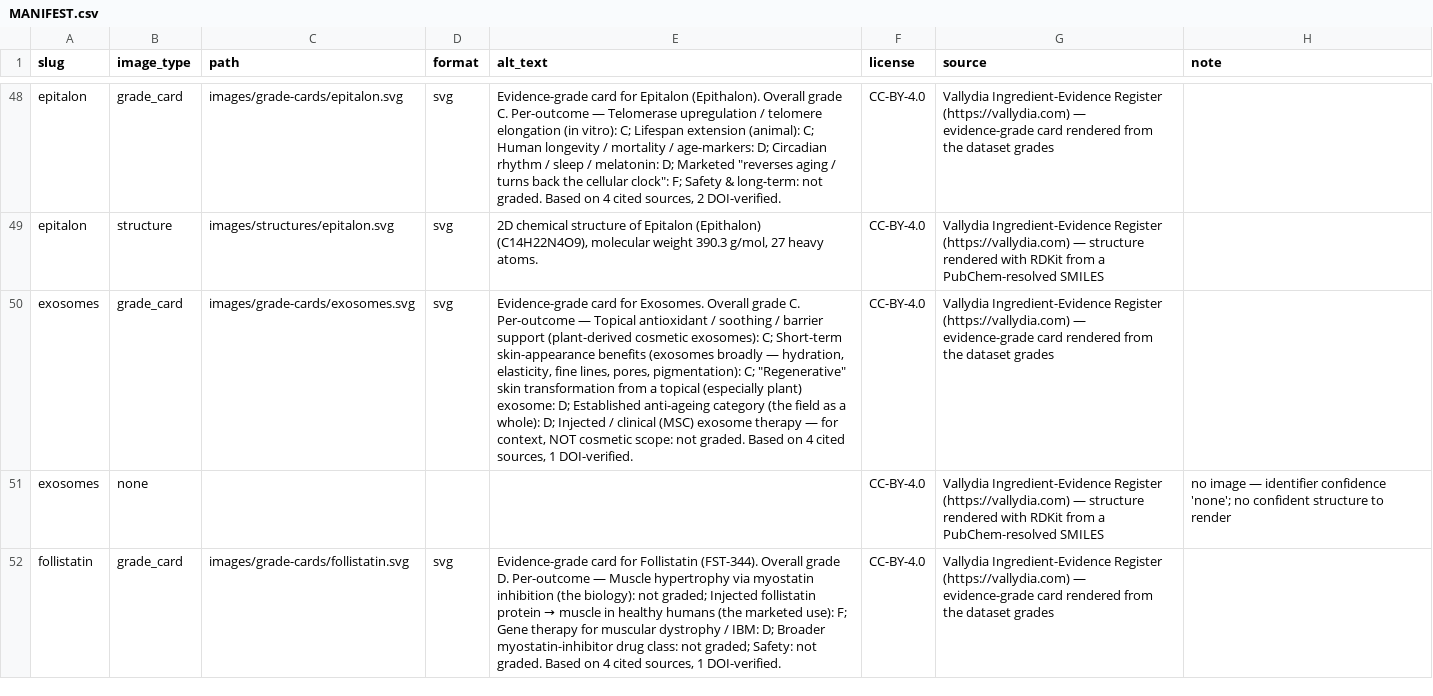
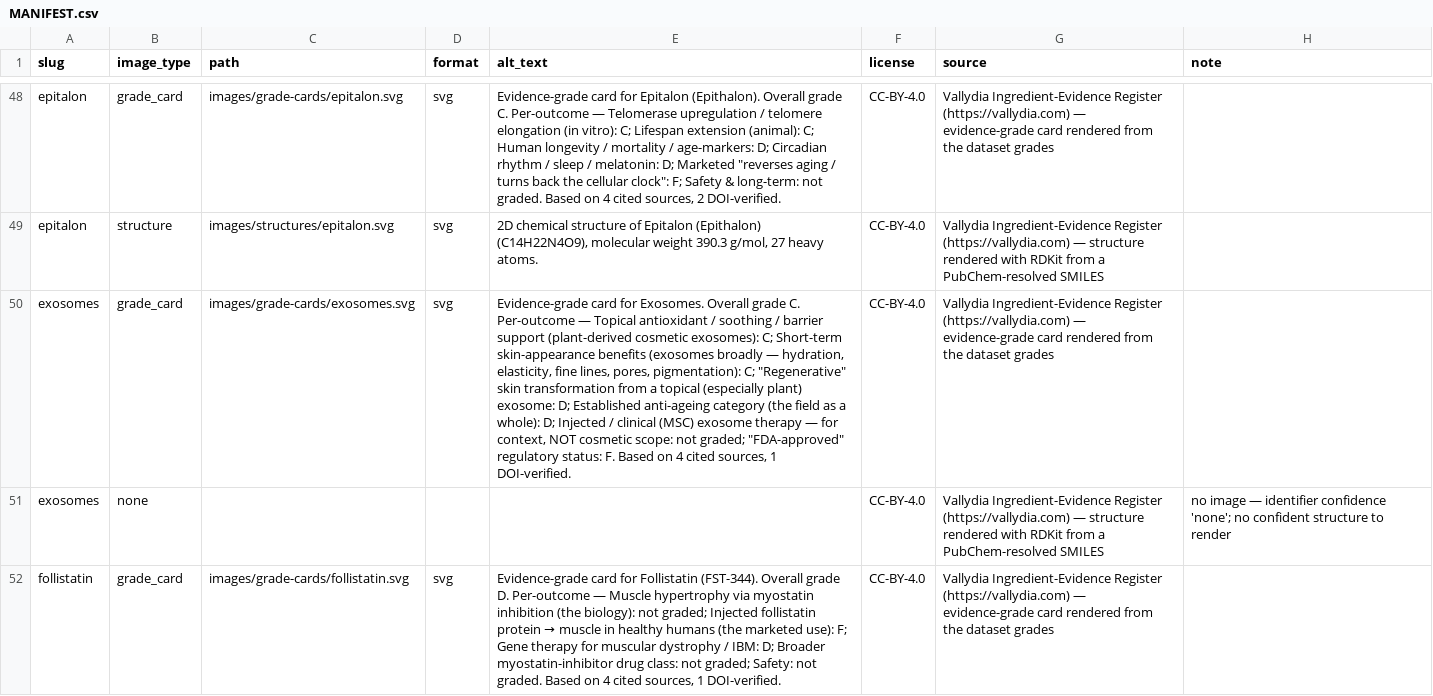
Before and after one commit to yamius/ingredient-evidence-register, a CSV file: images/MANIFEST.csv, drawn as a sheet; only a part is shown, gaps mark what is left out; the diff covers the shown part only; the diff names each change by its address in the sheet, - before the commit and + after, or states it on an @@ line.

```diff
--- a/images/MANIFEST.csv
+++ b/images/MANIFEST.csv
-E50 (alt_text): …scope: not graded. Based on…
+E50 (alt_text): …scope: not graded; "FDA-approved" regulatory status: F. Based on…
```
Also changed, not shown: 14 edited cells elsewhere in this file, data/compounds.csv, 36 other files.
